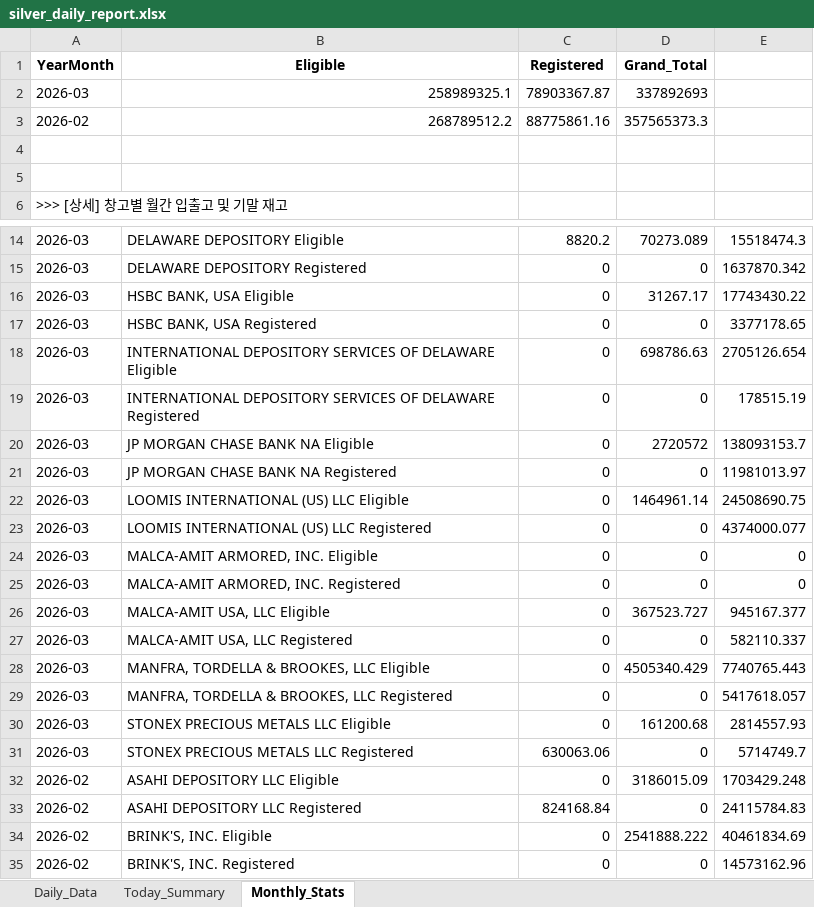
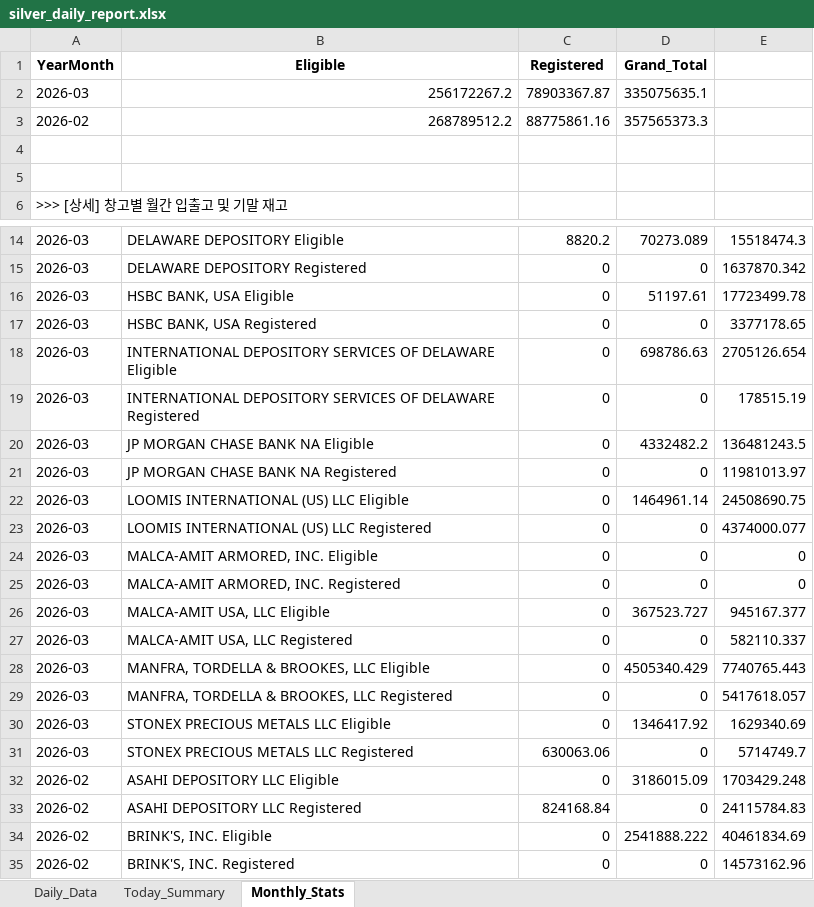
Before and after one commit to laseneca28/silver_tracker, an Excel workbook: silver_daily_report.xlsx, sheet Monthly_Stats, drawn as a sheet; only a part is shown, gaps mark what is left out; values as stored, in another font and other column widths than the file's, no borders; the diff names each change by its address in the sheet, - before the commit and + after, or states it on an @@ line.

```diff
--- a/silver_daily_report.xlsx (sheet Monthly_Stats)
+++ b/silver_daily_report.xlsx (sheet Monthly_Stats)
-B2 (Eligible): 258989325.1
+B2 (Eligible): 256172267.2
-D2 (Grand_Total): 337892693
+D2 (Grand_Total): 335075635.1
-D16 (Grand_Total): 31267.17
+D16 (Grand_Total): 51197.61
-E16: 17743430.22
+E16: 17723499.78
-D20 (Grand_Total): 2720572
+D20 (Grand_Total): 4332482.2
-E20: 138093153.7
+E20: 136481243.5
-D30 (Grand_Total): 161200.68
+D30 (Grand_Total): 1346417.92
-E30: 2814557.93
+E30: 1629340.69
```
Also changed, not shown: sheet Daily_Data, sheet Today_Summary.
